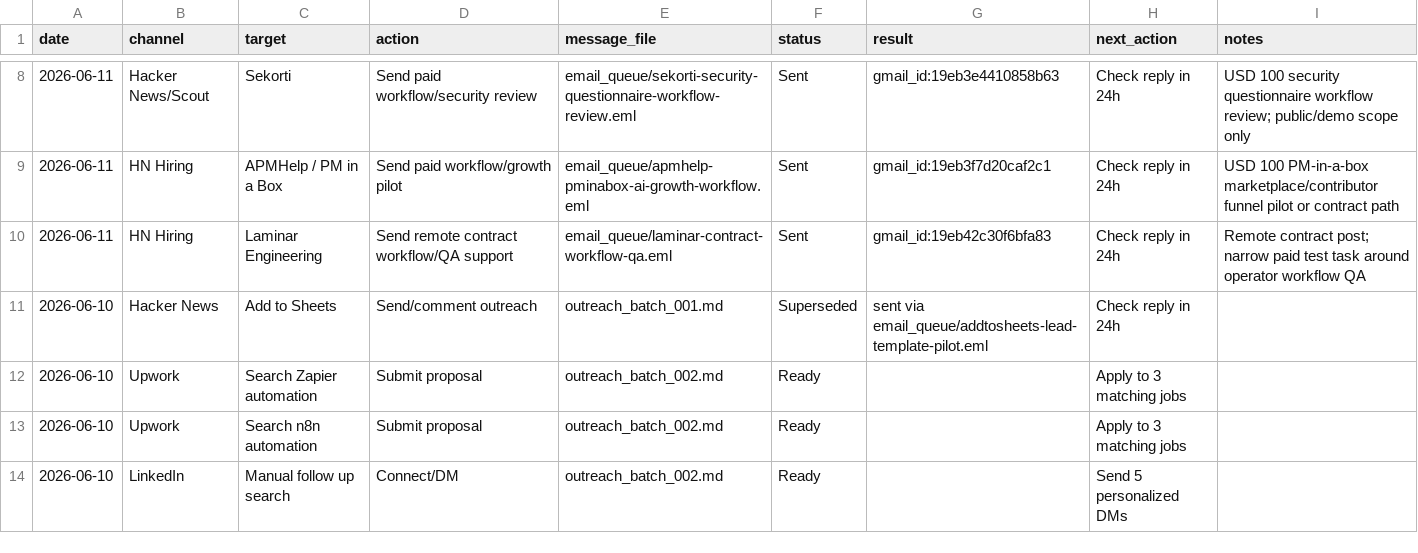
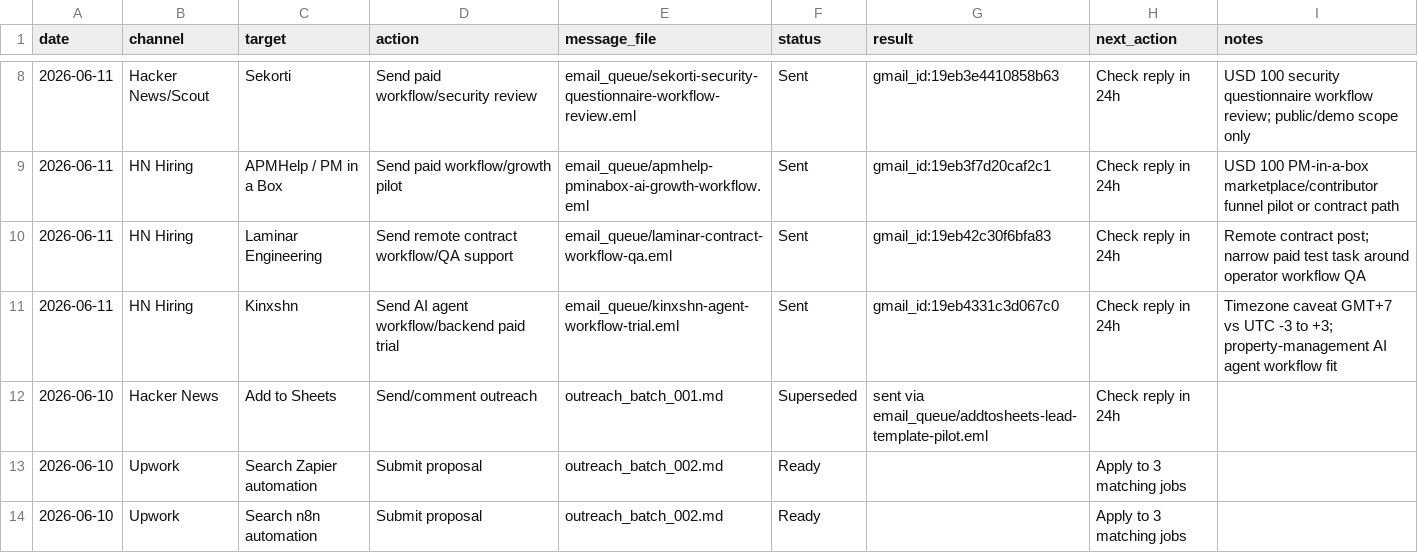
Before and after one commit to aldorizona10-glitch/quickops-ai, a CSV file: daily_action_tracker.csv, drawn as a sheet; only a part is shown, gaps mark what is left out; the shorter side is filled out with more unchanged rows; the diff names each change by its address in the sheet, - before the commit and + after, or states it on an @@ line.

Commit message:
Send Kinxshn agent workflow outreach

```diff
--- a/daily_action_tracker.csv
+++ b/daily_action_tracker.csv
+row 11: 2026-06-11 | HN Hiring | Kinxshn | Send AI agent workflow/backend paid trial | email_queue/kinxshn-agent-workflow-trial.eml | Sent | gmail_id:19eb4331c3d067c0 | Check reply in 24h | Timezone caveat GMT+7 vs UTC -3 to +3; property-management AI agent workflow fit
```
Also changed, not shown: 3 other files.
